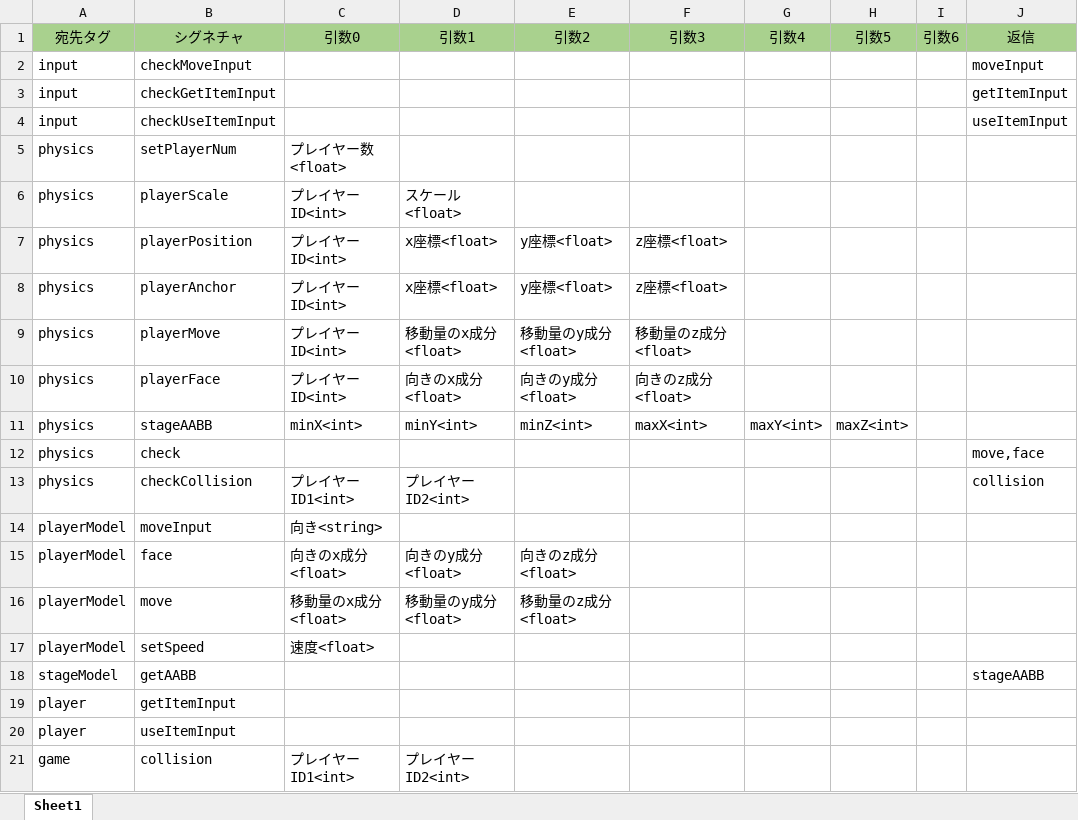
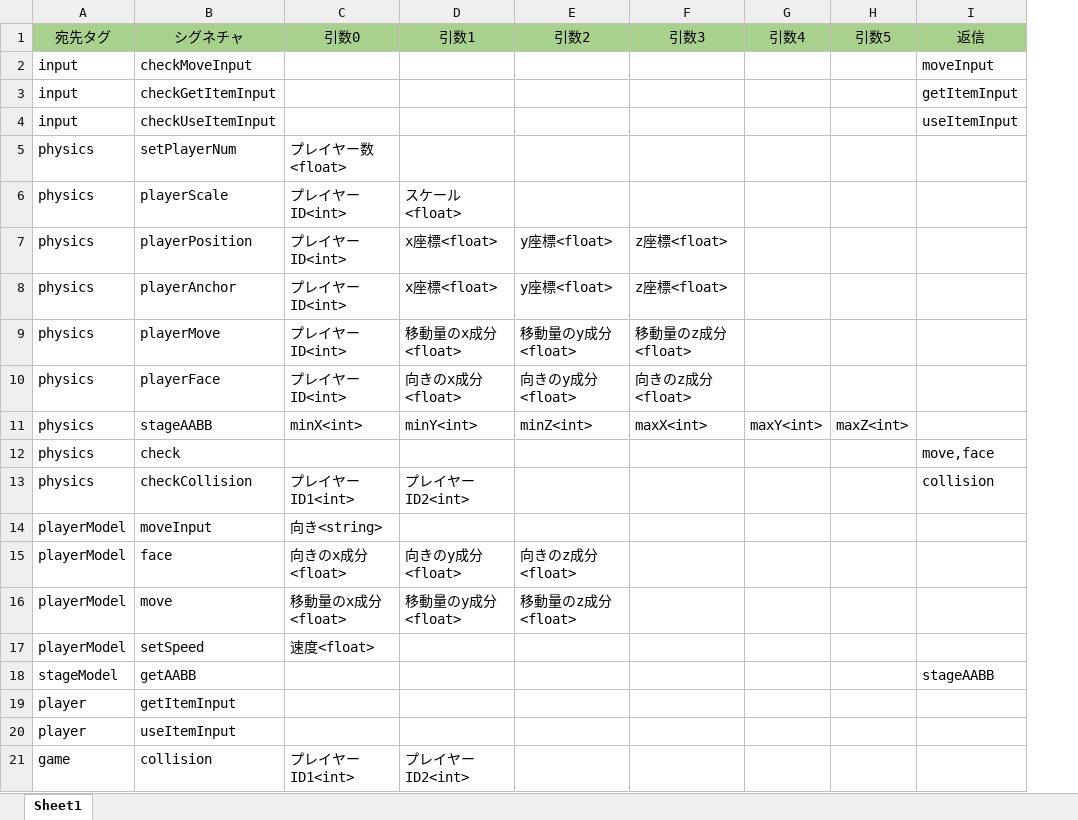
Before and after one commit to RyumaNoma/Onigokko, an Excel workbook: メッセージ.xlsx, sheet Sheet1, drawn as a sheet; values as stored, in another font and other column widths than the file's, no borders; the diff names each change by its address in the sheet, - before the commit and + after, or states it on an @@ line.

Commit message:
[delete] 引数6の列を削除

```diff
--- a/メッセージ.xlsx (sheet Sheet1)
+++ b/メッセージ.xlsx (sheet Sheet1)
-column I (引数6), empty
```
